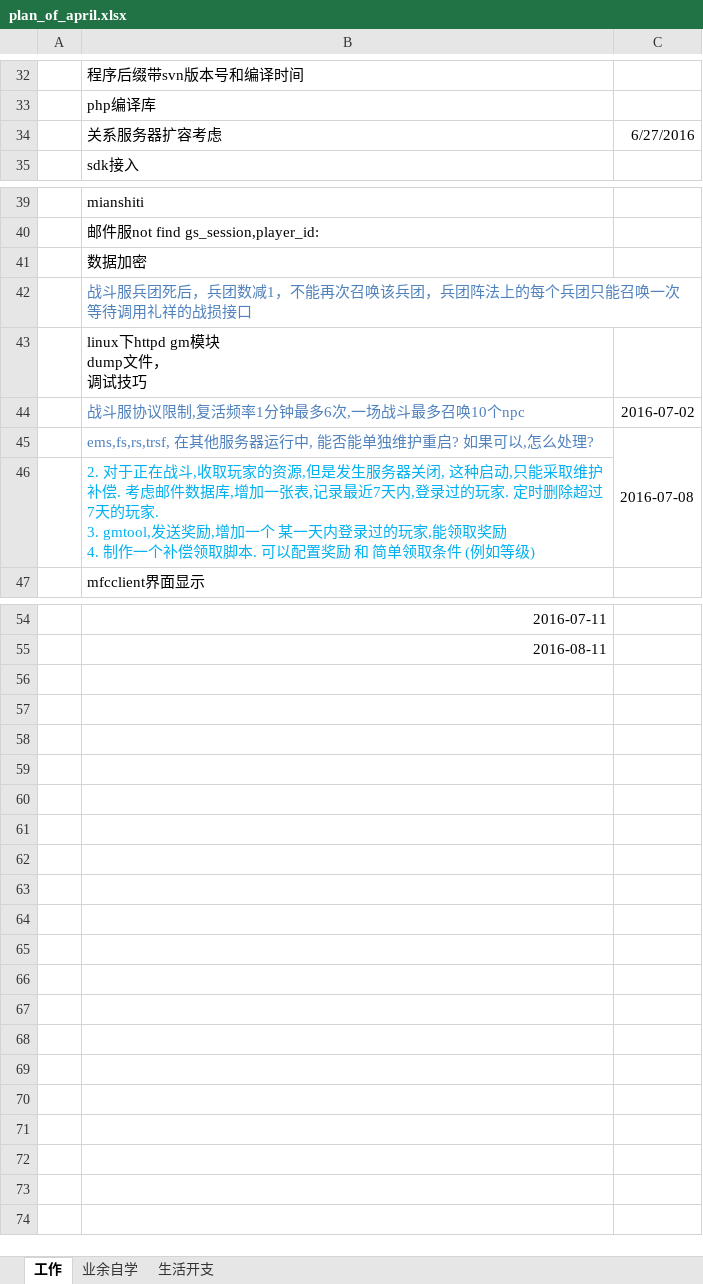
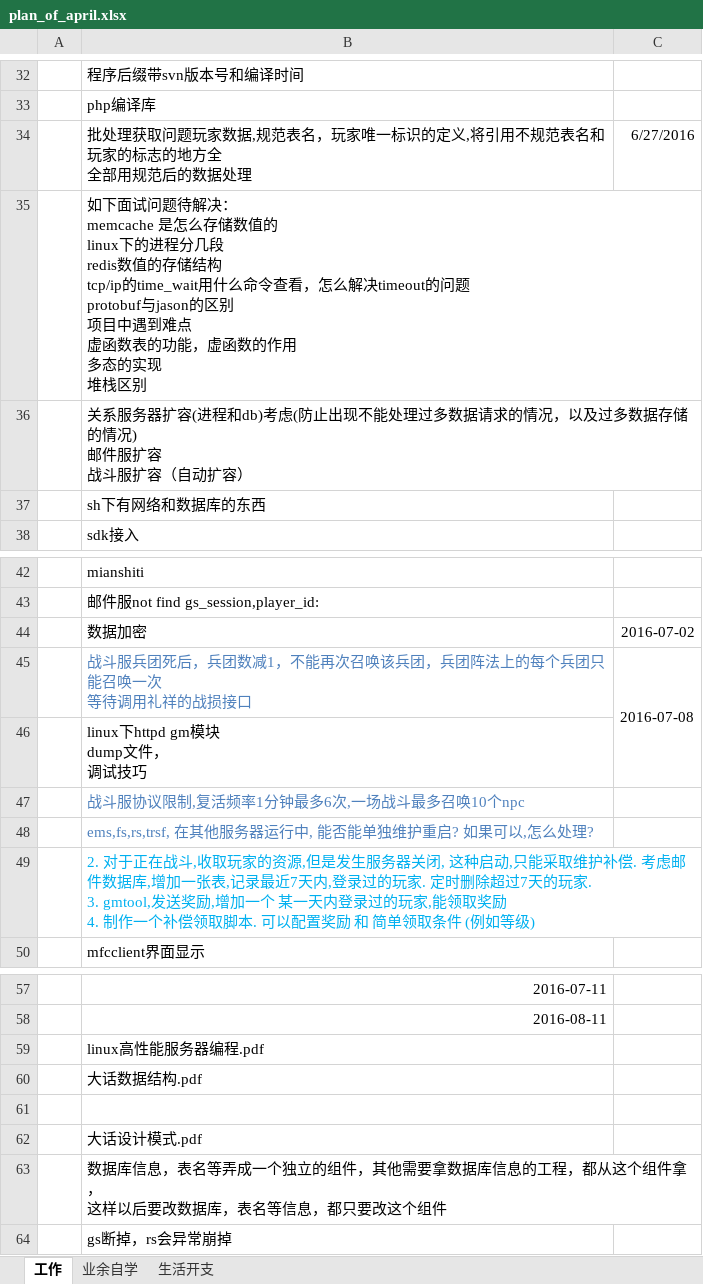
Before and after one commit to wantao/wendang, an Excel workbook: plan_of_april.xlsx, sheet 工作, drawn as a sheet; only a part is shown, gaps mark what is left out; values as stored, in another font and other column widths than the file's, no borders; removed rows and columns are numbered as before the commit, all else as after; ↵ is a line break in a cell; the diff names each change by its address in the sheet, - before the commit and + after, or states it on an @@ line.

```diff
--- a/plan_of_april.xlsx (sheet 工作)
+++ b/plan_of_april.xlsx (sheet 工作)
-B34: 关系服务器扩容考虑
+B34: 批处理获取问题玩家数据,规范表名，玩家唯一标识的定义,将引用不规范表名和玩家的标志的地方全 ↵ 全部用规范后的数据处理
+row 35:  | 如下面试问题待解决： ↵ memcache 是怎么存储数值的 ↵ linux下的进程分几段 ↵ redis数值的存储结构 ↵ tcp/ip的time_wait用什么命令查看，怎么解决timeout的问题 ↵ protobuf与jason的区别 ↵ 项目中遇到难点 ↵ 虚函数表的功能，虚函数的作用 ↵ 多态的实现 ↵ 堆栈区别
+row 36:  | 关系服务器扩容(进程和db)考虑(防止出现不能处理过多数据请求的情况，以及过多数据存储的情况) ↵ 邮件服扩容 ↵ 战斗服扩容（自动扩容）
+row 37:  | sh下有网络和数据库的东西
-C44: (empty)
+C44: 2016-07-02
-C45: (empty)
+C45: 2016-07-08
+C45:C46 merged
-C47: 2016-07-02
+C47: (empty)
-C48: 2016-07-08
+C48: (empty)
-C45:C46 merged
+row 59:  | linux高性能服务器编程.pdf
+row 60:  | 大话数据结构.pdf
+row 61: (empty)
+row 62:  | 大话设计模式.pdf
+row 63:  | 数据库信息，表名等弄成一个独立的组件，其他需要拿数据库信息的工程，都从这个组件拿， ↵ 这样以后要改数据库，表名等信息，都只要改这个组件
+row 64:  | gs断掉，rs会异常崩掉
```
Also changed, not shown: 2 other files.
